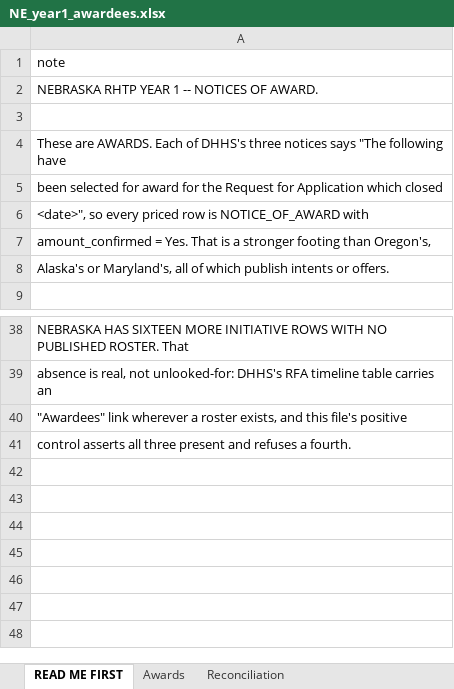
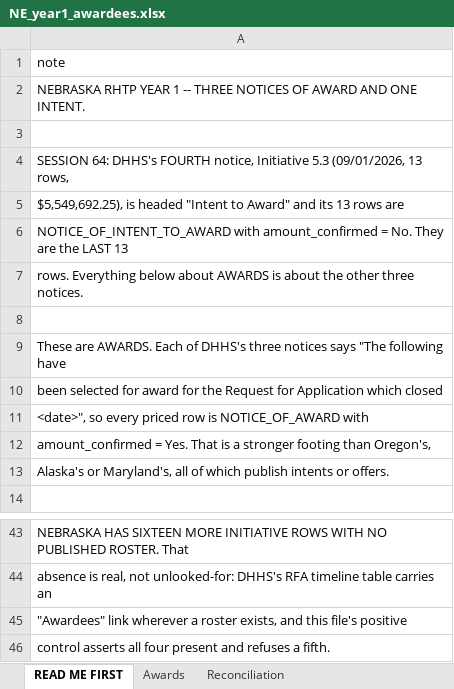
Before and after one commit to INicchitta12/RHTP_Tracker, an Excel workbook: NE_year1_awardees.xlsx, sheet READ ME FIRST, drawn as a sheet; only a part is shown, gaps mark what is left out; values as stored, in another font and other column widths than the file's, no borders; addresses are those after the commit; the diff names each change by its address in the sheet, - before the commit and + after, or states it on an @@ line.

```diff
--- a/NE_year1_awardees.xlsx (sheet READ ME FIRST)
+++ b/NE_year1_awardees.xlsx (sheet READ ME FIRST)
-A2: …1 -- NOTICES OF AWARD.
+A2: …1 -- THREE NOTICES OF AWARD AND ONE INTENT.
+row 3: (empty)
+row 4: SESSION 64: DHHS's FOURTH notice, Initiative 5.3 (09/01/2026, 13 rows,
+row 5: $5,549,692.25), is headed "Intent to Award" and its 13 rows are
+row 6: NOTICE_OF_INTENT_TO_AWARD with amount_confirmed = No. They are the LAST 13
+row 7: rows. Everything below about AWARDS is about the other three notices.
-A46: …asserts all three present and refuses a fourth.
+A46: …asserts all four present and refuses a fifth.
```
Also changed, not shown: sheet Awards, sheet Reconciliation, 9 other files.
